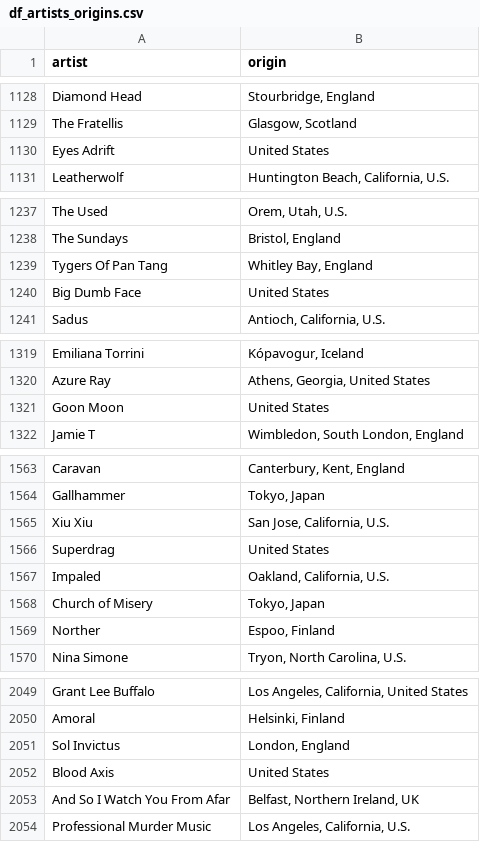
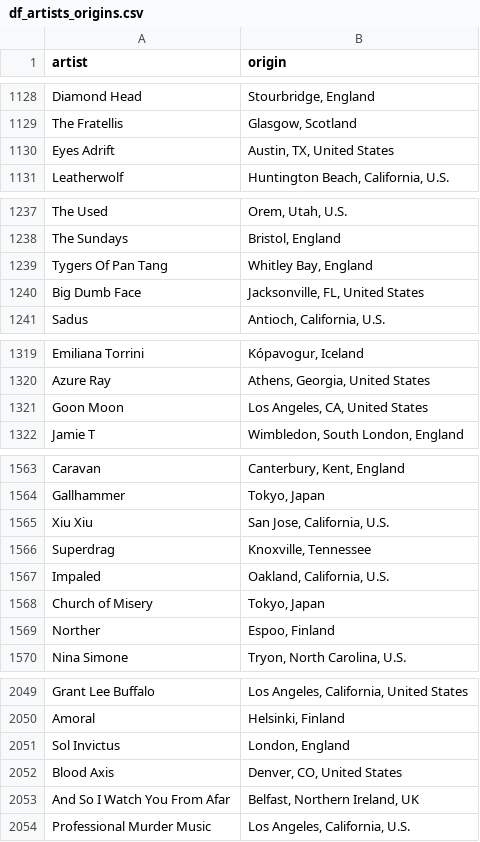
Before and after one commit to arnauog/what_the_rock, a CSV file: Datasets/df_artists_origins.csv, drawn as a sheet; only a part is shown, gaps mark what is left out; the diff covers the shown part only.

```diff
--- a/Datasets/df_artists_origins.csv
+++ b/Datasets/df_artists_origins.csv
@@ -1129,3 +1129,3 @@ Diamond Head,"Stourbridge, England"
 The Fratellis,"Glasgow, Scotland"
-Eyes Adrift,United States
+Eyes Adrift,"Austin, TX, United States"
 Leatherwolf,"Huntington Beach, California, U.S."
@@ -1239,3 +1239,3 @@ The Sundays,"Bristol, England"
 Tygers Of Pan Tang,"Whitley Bay, England"
-Big Dumb Face,United States
+Big Dumb Face,"Jacksonville, FL, United States"
 Sadus,"Antioch, California, U.S."
@@ -1320,3 +1320,3 @@ Emiliana Torrini,"Kópavogur, Iceland"
 Azure Ray,"Athens, Georgia, United States"
-Goon Moon,United States
+Goon Moon,"Los Angeles, CA, United States"
 Jamie T,"Wimbledon, South London, England"
@@ -1565,3 +1565,3 @@ Gallhammer,"Tokyo, Japan"
 Xiu Xiu,"San Jose, California, U.S."
-Superdrag,United States
+Superdrag,"Knoxville, Tennessee"
 Impaled,"Oakland, California, U.S."
@@ -2051,3 +2051,3 @@ Amoral,"Helsinki, Finland"
 Sol Invictus,"London, England"
-Blood Axis,United States
+Blood Axis,"Denver, CO, United States"
 And So I Watch You From Afar,"Belfast, Northern Ireland, UK"
```
Also changed, not shown: 22 edited cells elsewhere in this file, Datasets/df_artists_origins_coordinates.csv, Datasets/df_coordinates.csv, 55 other files.
